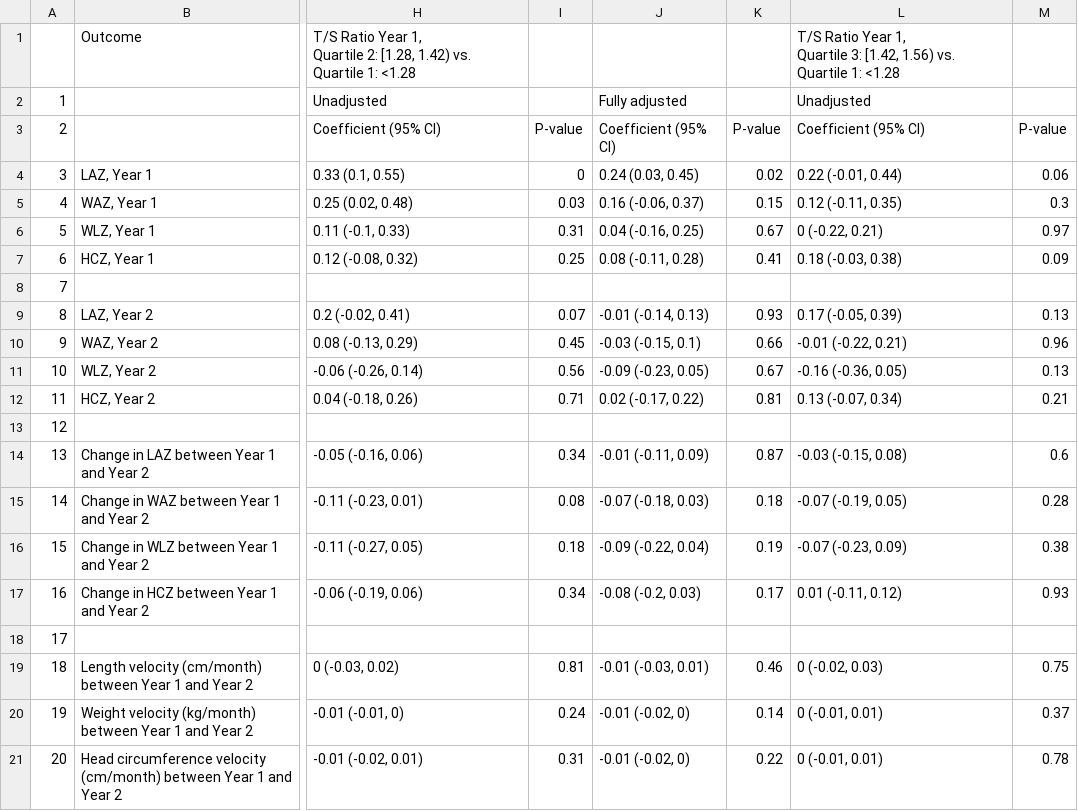
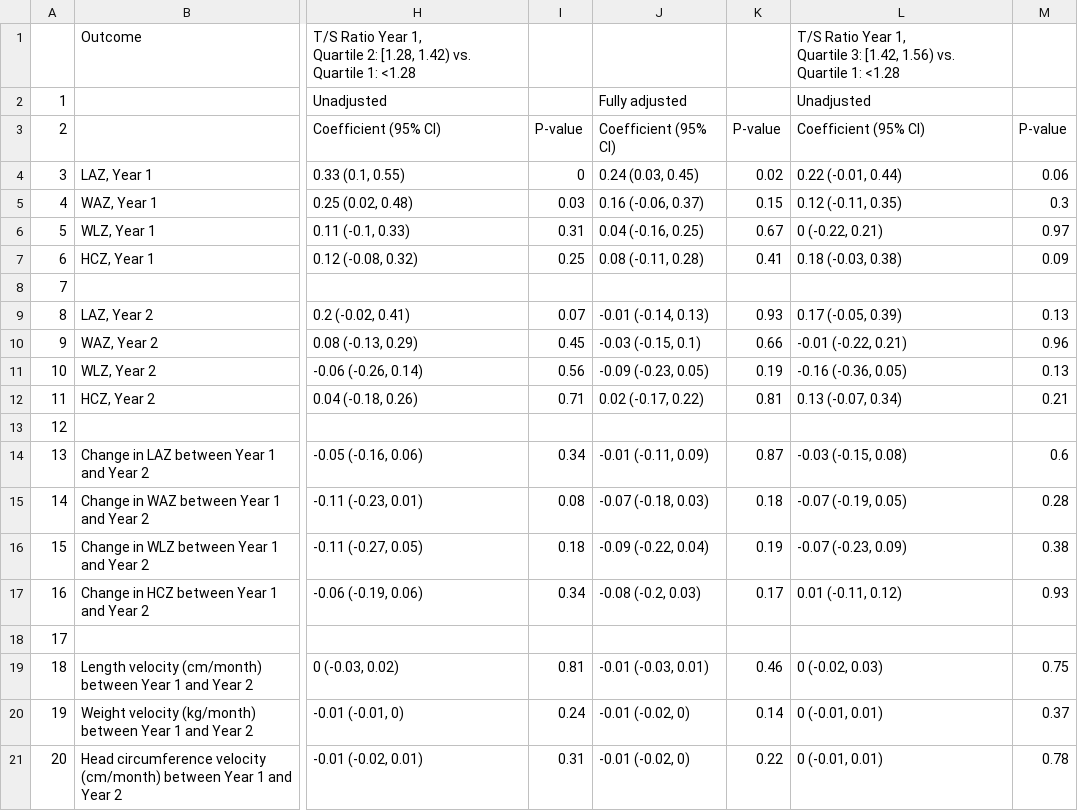
Before and after one commit to washb-eed-substudies/telo-growth, a CSV file: tables/main/telo_growth_table2.csv, drawn as a sheet; only a part is shown, gaps mark what is left out; the diff names each change by its address in the sheet, - before the commit and + after, or states it on an @@ line.

Commit message:
fixed number table 4

```diff
--- a/tables/main/telo_growth_table2.csv
+++ b/tables/main/telo_growth_table2.csv
-K11: 0.67
+K11: 0.19
```
Also changed, not shown: 2 other files.
